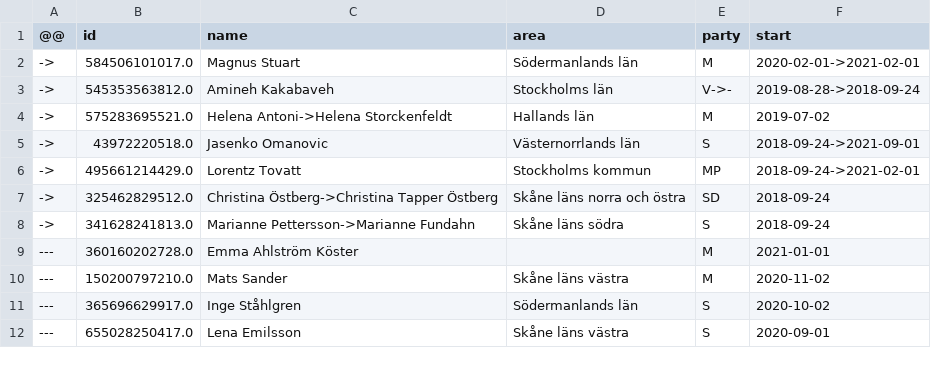
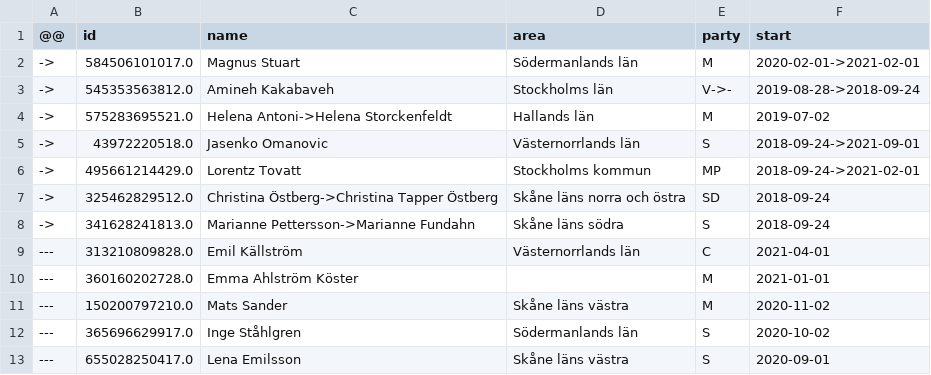
Before and after one commit to every-politician-scrapers/sweden-riksdag-api-current, a CSV file: data/diff.csv, drawn as a sheet; only a part is shown.

```diff
--- a/data/diff.csv
+++ b/data/diff.csv
@@ -8,2 +8,3 @@
 ->,341628241813.0,Marianne Pettersson->Marianne Fundahn,Skåne läns södra,S,2018-09-24
+---,313210809828.0,Emil Källström,Västernorrlands län,C,2021-04-01
 ---,360160202728.0,Emma Ahlström Köster,,M,2021-01-01
```
Also changed, not shown: data/official.csv, 1 other file.
